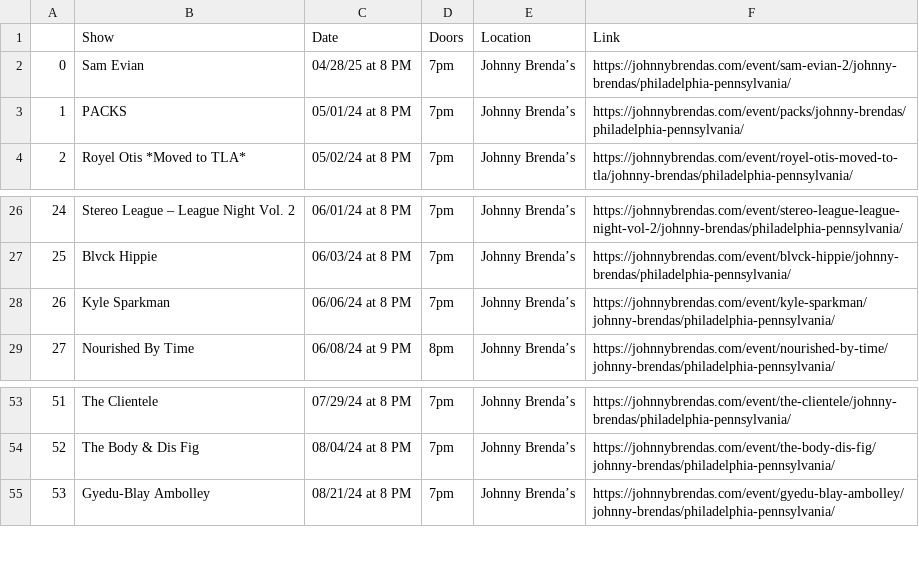
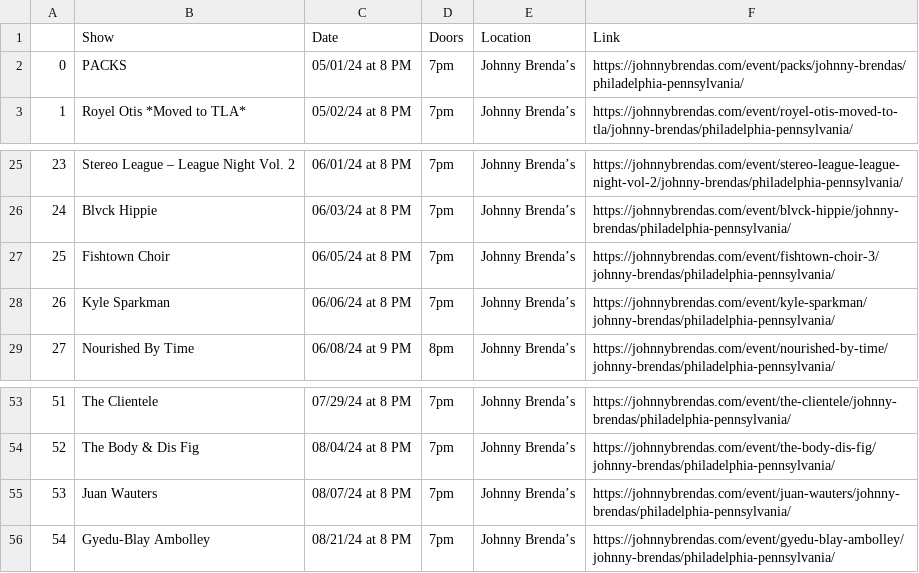
Before and after one commit to amandakreider/Concert-Calendars, a CSV file: csv/jbs_events.csv, drawn as a sheet; only a part is shown, gaps mark what is left out; removed rows and columns are numbered as before the commit, all else as after; the diff names each change by its address in the sheet, - before the commit and + after, or states it on an @@ line.

Commit message:
Update Johnny Brenda's calendar

```diff
--- a/csv/jbs_events.csv
+++ b/csv/jbs_events.csv
-row 2: 0 | Sam Evian | 04/28/25 at 8 PM | 7pm | Johnny Brenda’s | https://johnnybrendas.com/event/sam-evian-2/johnny-brendas/philadelphia-pennsylvania/
@@ column A renumbered from row 2 down @@
+row 27: 25 | Fishtown Choir | 06/05/24 at 8 PM | 7pm | Johnny Brenda’s | https://johnnybrendas.com/event/fishtown-choir-3/johnny-brendas/philadelphia-pennsylvania/
+row 55: 53 | Juan Wauters | 08/07/24 at 8 PM | 7pm | Johnny Brenda’s | https://johnnybrendas.com/event/juan-wauters/johnny-brendas/philadelphia-pennsylvania/
```
Also changed, not shown: 1 other file.
